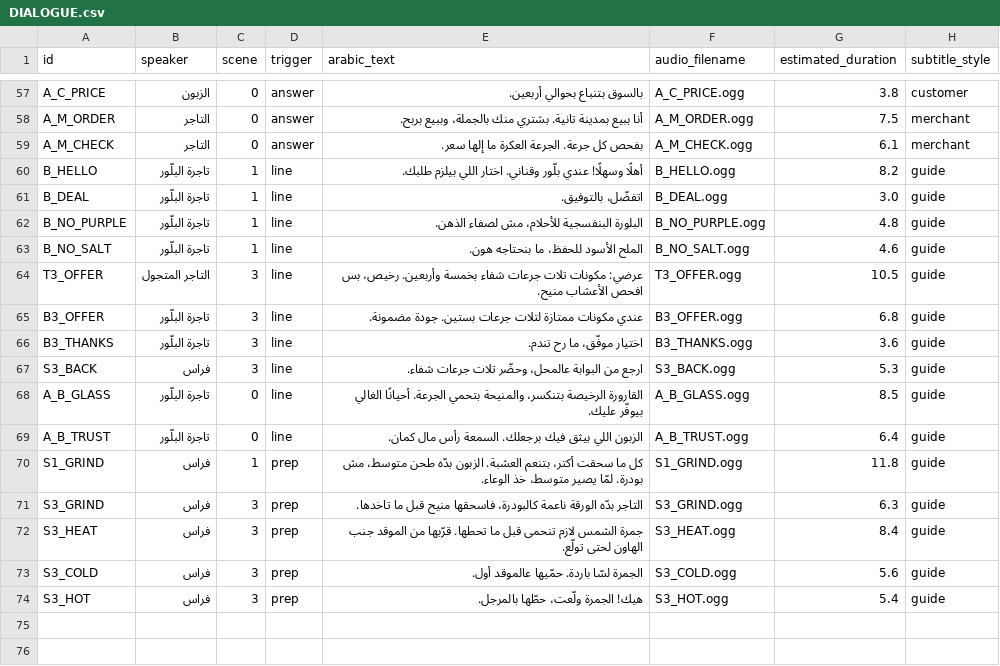
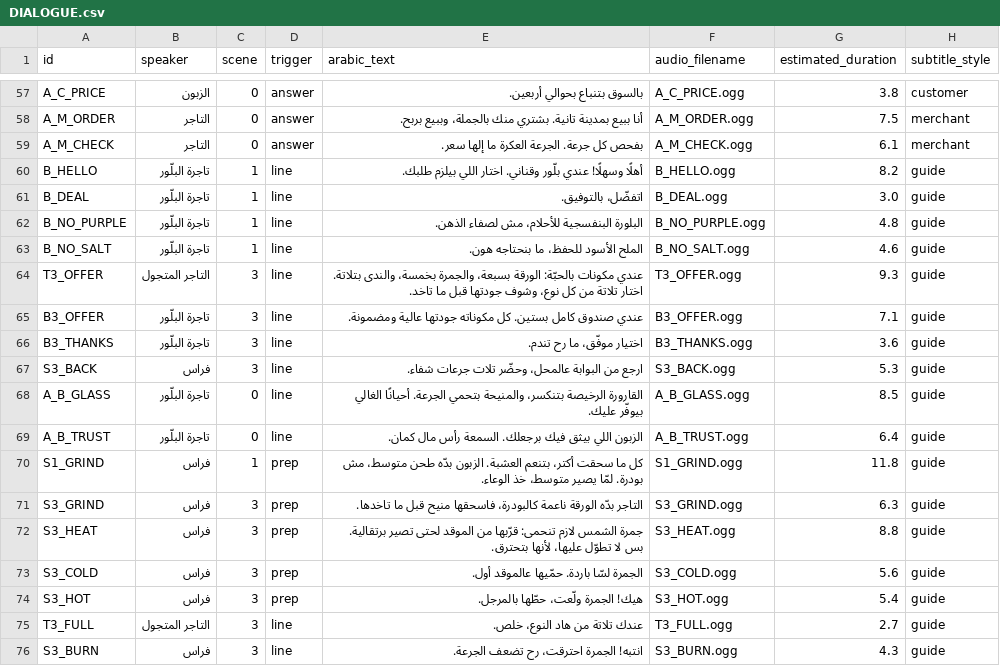
Before and after one commit to Mohammad2237/capital-alchemist, a CSV file: docs/assets/DIALOGUE.csv, drawn as a sheet; only a part is shown, gaps mark what is left out.

```diff
--- a/docs/assets/DIALOGUE.csv
+++ b/docs/assets/DIALOGUE.csv
@@ -63,4 +63,4 @@ B_NO_PURPLE,تاجرة البلّور,1,line,البلورة البنفسجية
 B_NO_SALT,تاجرة البلّور,1,line,الملح الأسود للحفظ، ما بنحتاجه هون.,B_NO_SALT.ogg,4.6,guide
-T3_OFFER,التاجر المتجول,3,line,عرضي: مكونات تلات جرعات شفاء بخمسة وأربعين. رخيص، بس افحص الأعشاب منيح.,T3_OFFER.ogg,10.5,guide
-B3_OFFER,تاجرة البلّور,3,line,عندي مكونات ممتازة لتلات جرعات بستين. جودة مضمونة.,B3_OFFER.ogg,6.8,guide
+T3_OFFER,التاجر المتجول,3,line,عندي مكونات بالحبّة: الورقة بسبعة، والجمرة بخمسة، والندى بتلاتة. اختار تلاتة من كل نوع، وشوف جودتها قبل ما تاخد.,T3_OFFER.ogg,9.3,guide
+B3_OFFER,تاجرة البلّور,3,line,عندي صندوق كامل بستين. كل مكوناته جودتها عالية ومضمونة.,B3_OFFER.ogg,7.1,guide
 B3_THANKS,تاجرة البلّور,3,line,اختيار موفّق، ما رح تندم.,B3_THANKS.ogg,3.6,guide
@@ -71,4 +71,6 @@ S1_GRIND,فراس,1,prep,كل ما سحقت أكتر، بتنعم العشبة.
 S3_GRIND,فراس,3,prep,التاجر بدّه الورقة ناعمة كالبودرة، فاسحقها منيح قبل ما تاخدها.,S3_GRIND.ogg,6.3,guide
-S3_HEAT,فراس,3,prep,جمرة الشمس لازم تنحمى قبل ما تحطها. قرّبها من الموقد جنب الهاون لحتى تولّع.,S3_HEAT.ogg,8.4,guide
+S3_HEAT,فراس,3,prep,جمرة الشمس لازم تنحمى: قرّبها من الموقد لحتى تصير برتقالية. بس لا تطوّل عليها، لأنها بتحترق.,S3_HEAT.ogg,8.8,guide
 S3_COLD,فراس,3,prep,الجمرة لسّا باردة. حمّيها عالموقد أول.,S3_COLD.ogg,5.6,guide
 S3_HOT,فراس,3,prep,هيك! الجمرة ولّعت، حطّها بالمرجل.,S3_HOT.ogg,5.4,guide
+T3_FULL,التاجر المتجول,3,line,عندك تلاتة من هاد النوع، خلص.,T3_FULL.ogg,2.7,guide
+S3_BURN,فراس,3,line,انتبه! الجمرة احترقت، رح تضعف الجرعة.,S3_BURN.ogg,4.3,guide
```
Also changed, not shown: 14 other files.
